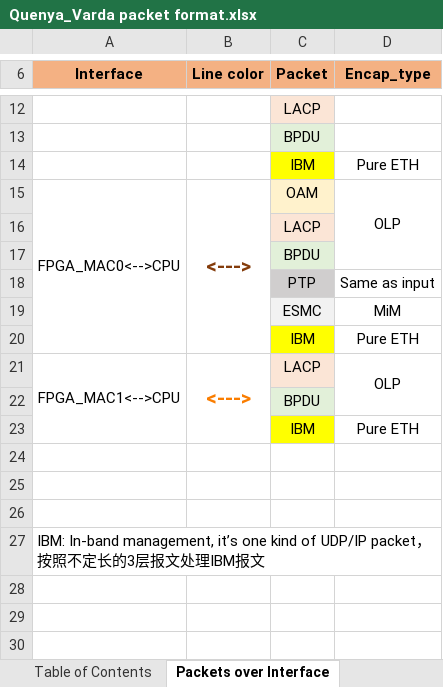
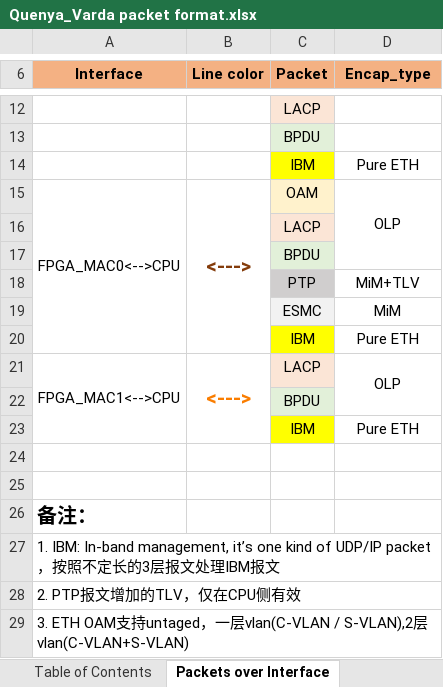
Before and after one commit to joellone/Hydra, an Excel workbook: Quenya_Varda packet format.xlsx, sheet Packets over Interface, drawn as a sheet; only a part is shown, gaps mark what is left out; values as stored, in another font and other column widths than the file's, no borders; charts and pictures not drawn; the diff names each change by its address in the sheet, - before the commit and + after, or states it on an @@ line.

Commit message:
Update Quenya_Varda packet format.xlsx

```diff
--- a/Quenya_Varda packet format.xlsx (sheet Packets over Interface)
+++ b/Quenya_Varda packet format.xlsx (sheet Packets over Interface)
-D18 (Encap_type): Same as input
+D18 (Encap_type): MiM+TLV
-A26 (Interface): (empty)
+A26 (Interface): 备注：
-A27 (Interface): IBM: In-band…
+A27 (Interface): 1. IBM: In-band…
+row 28: 2. PTP报文增加的TLV，仅在CPU侧有效
+row 29: 3. ETH OAM支持untaged，一层vlan(C-VLAN / S-VLAN),2层vlan(C-VLAN+S-VLAN)
```
Also changed, not shown: sheet OAM, sheet OLP Header QinQ MinM, formulas that keep their value, charts or pictures.
